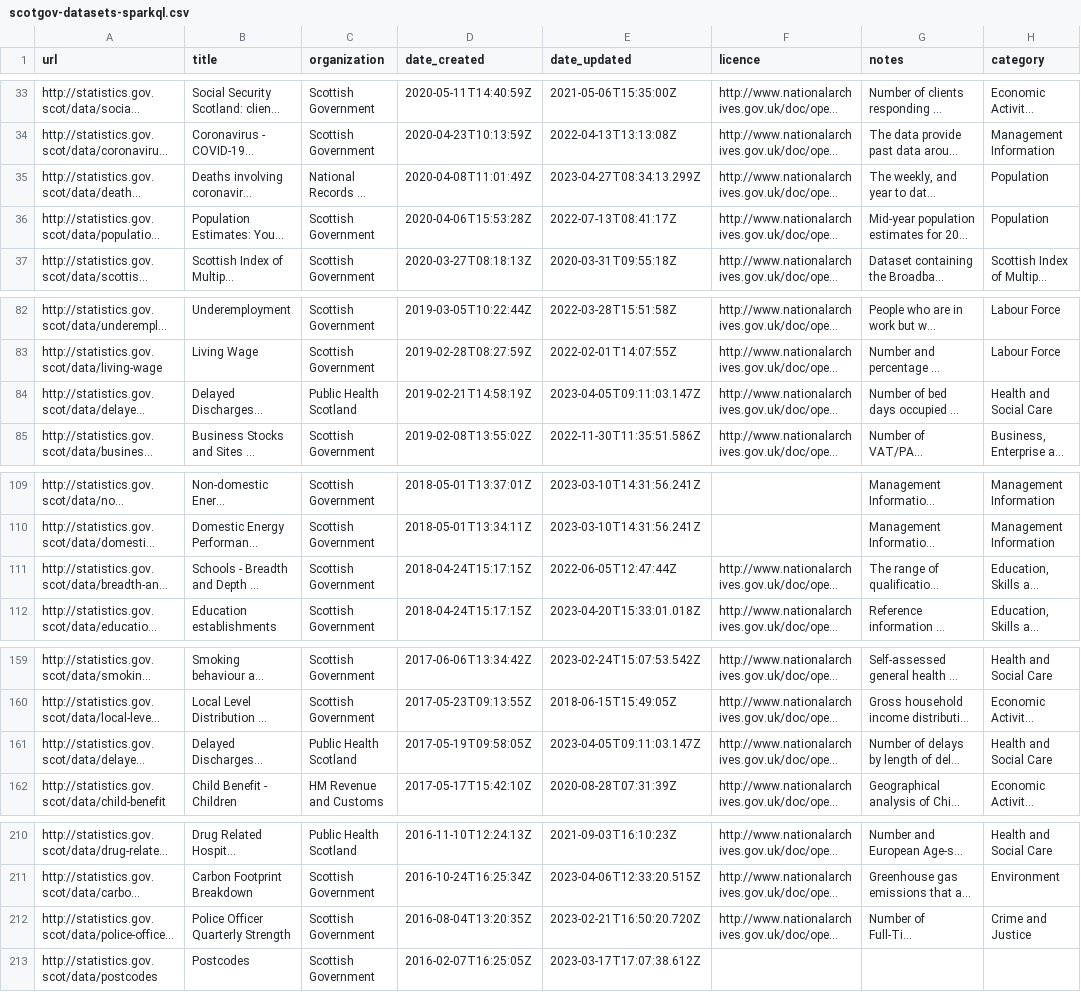
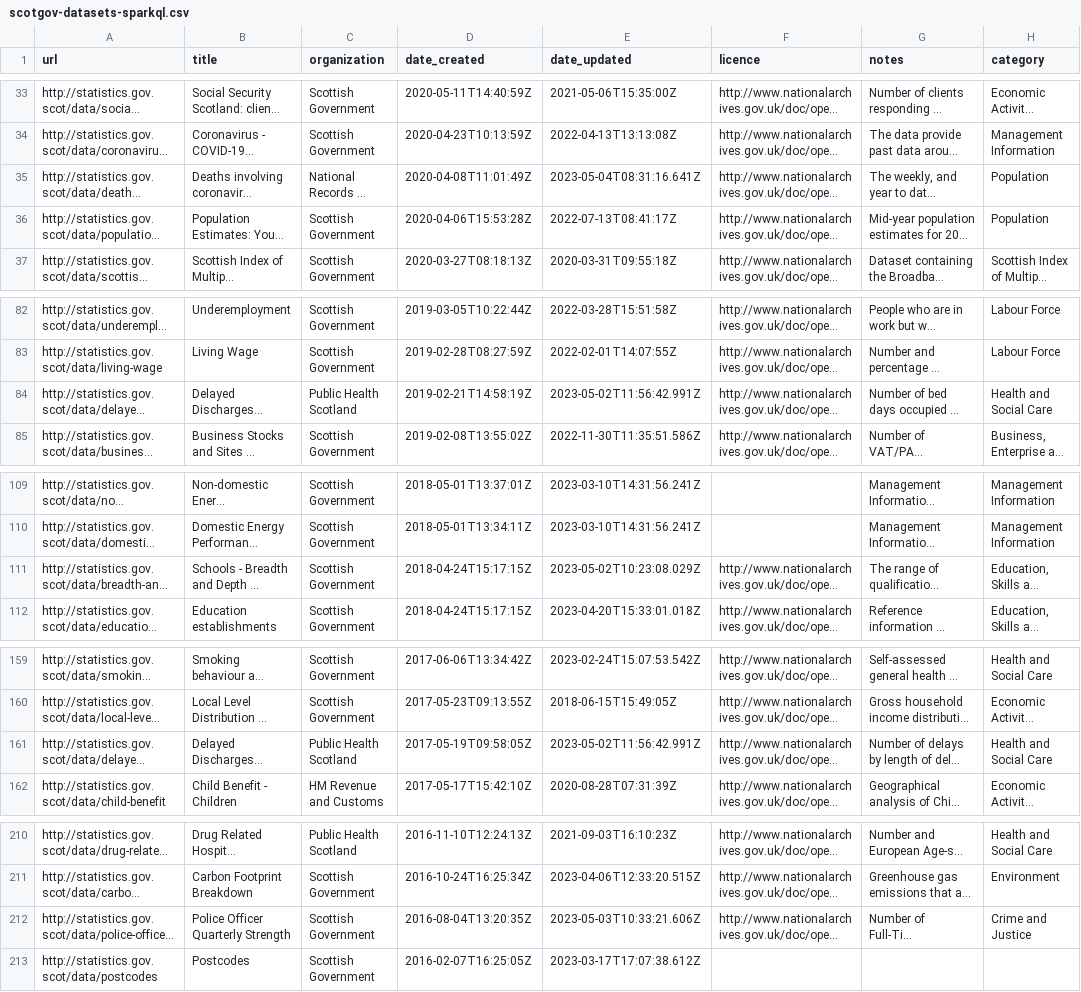
Before and after one commit to OpenDataPortalFramework-Demo/od_bods, a CSV file: data/sparkql/scotgov-datasets-sparkql.csv, drawn as a sheet; only a part is shown, gaps mark what is left out; long unchanged cells end in …; the diff covers the shown part only; the diff names each change by its address in the sheet, - before the commit and + after, or states it on an @@ line.

```diff
--- a/data/sparkql/scotgov-datasets-sparkql.csv
+++ b/data/sparkql/scotgov-datasets-sparkql.csv
-E35 (date_updated): 2023-04-27T08:34:13.299Z
+E35 (date_updated): 2023-05-04T08:31:16.641Z
-E84 (date_updated): 2023-04-05T09:11:03.147Z
+E84 (date_updated): 2023-05-02T11:56:42.991Z
-E111 (date_updated): 2022-06-05T12:47:44Z
+E111 (date_updated): 2023-05-02T10:23:08.029Z
-E161 (date_updated): 2023-04-05T09:11:03.147Z
+E161 (date_updated): 2023-05-02T11:56:42.991Z
-E212 (date_updated): 2023-02-21T16:50:20.720Z
+E212 (date_updated): 2023-05-03T10:33:21.606Z
```
Also changed, not shown: 1 added row, 1 removed row and 7 edited cells elsewhere in this file, data/USMART/Dumfries and Galloway Council.csv, data/ckan/Perth and Kinross Council.csv, 4 other files.
